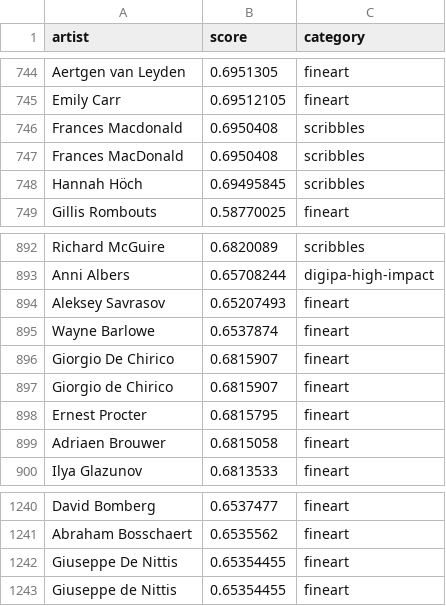
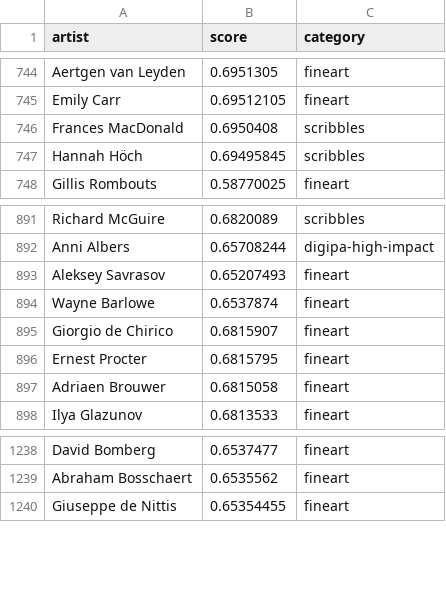
Before and after one commit to anhdd-kuro/stable-diffusion-webui-forge, a CSV file: artists.csv, drawn as a sheet; only a part is shown, gaps mark what is left out.

Commit message:
Update artists.csv

```diff
--- a/artists.csv
+++ b/artists.csv
@@ -745,3 +745,2 @@ Aertgen van Leyden,0.6951305,fineart
 Emily Carr,0.69512105,fineart
-Frances Macdonald,0.6950408,scribbles
 Frances MacDonald,0.6950408,scribbles
@@ -895,3 +894,2 @@ Aleksey Savrasov,0.65207493,fineart
 Wayne Barlowe,0.6537874,fineart
-Giorgio De Chirico,0.6815907,fineart
 Giorgio de Chirico,0.6815907,fineart
@@ -1241,3 +1239,2 @@ David Bomberg,0.6537477,fineart
 Abraham Bosschaert,0.6535562,fineart
-Giuseppe De Nittis,0.65354455,fineart
 Giuseppe de Nittis,0.65354455,fineart
```
